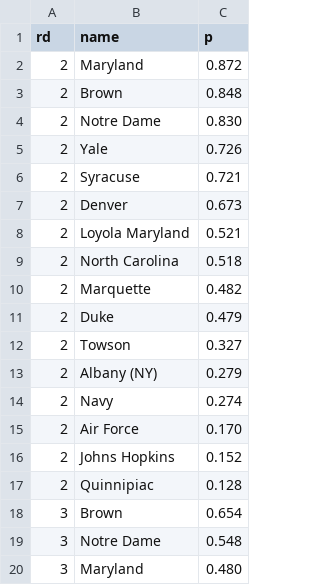
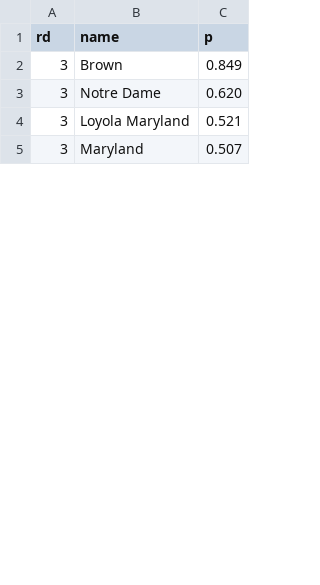
Before and after one commit to octonion/lacrosse, a CSV file: ncaa/tournament/round_p.csv, drawn as a sheet; only a part is shown; the diff covers the shown part only.

Commit message:
NCAA men's lacrosse update.

```diff
--- a/ncaa/tournament/round_p.csv
+++ b/ncaa/tournament/round_p.csv
@@ -1,20 +1,5 @@
 rd,name,p
-2,Maryland,0.872
-2,Brown,0.848
-2,Notre Dame,0.830
-2,Yale,0.726
-2,Syracuse,0.721
-2,Denver,0.673
-2,Loyola Maryland,0.521
-2,North Carolina,0.518
-2,Marquette,0.482
-2,Duke,0.479
-2,Towson,0.327
-2,Albany (NY),0.279
-2,Navy,0.274
-2,Air Force,0.170
-2,Johns Hopkins,0.152
-2,Quinnipiac,0.128
-3,Brown,0.654
-3,Notre Dame,0.548
-3,Maryland,0.480
+3,Brown,0.849
+3,Notre Dame,0.620
+3,Loyola Maryland,0.521
+3,Maryland,0.507
```
Also changed, not shown: 25 removed rows and 23 edited cells elsewhere in this file, 4 other files.
